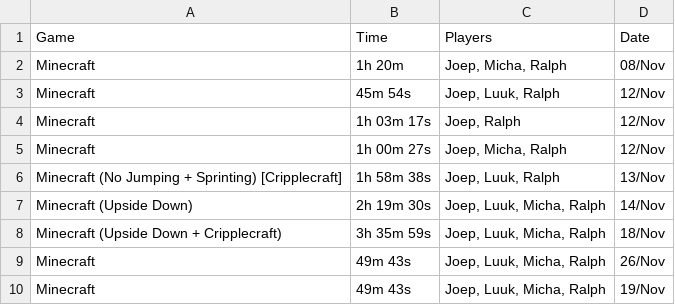
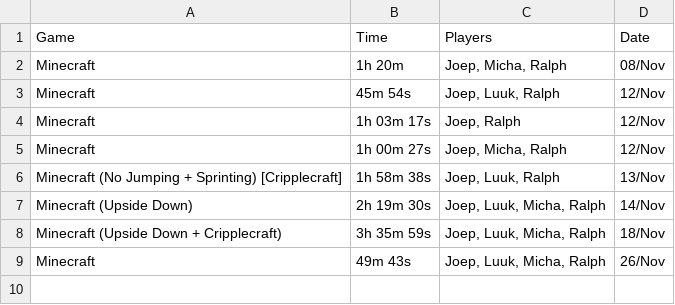
Before and after one commit to GustavoFringGaming/speedrun, a CSV file: data.csv, drawn as a sheet.

Commit message:
Update data.csv

```diff
--- a/data.csv
+++ b/data.csv
@@ -9,2 +9 @@ Minecraft (Upside Down + Cripplecraft);3h 35m 59s;Joep, Luuk, Micha, Ralph;18/No
 Minecraft;49m 43s;Joep, Luuk, Micha, Ralph;26/Nov
-Minecraft;49m 43s;Joep, Luuk, Micha, Ralph;19/Nov
```
